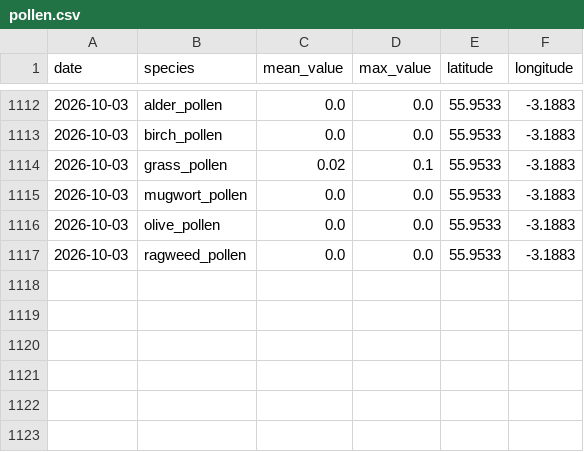
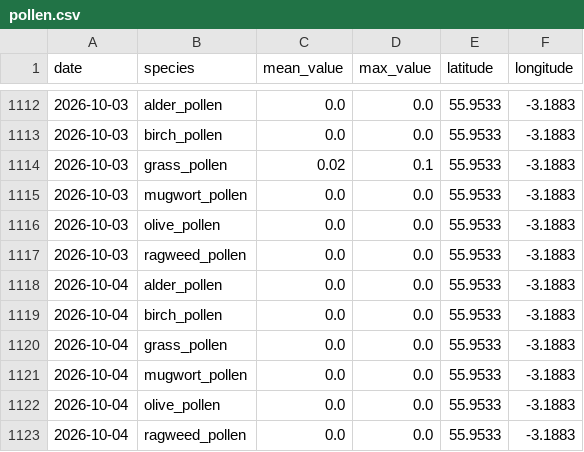
Before and after one commit to gdeskas/allergy-tracker, a CSV file: data/pollen.csv, drawn as a sheet; only a part is shown, gaps mark what is left out; the diff names each change by its address in the sheet, - before the commit and + after, or states it on an @@ line.

```diff
--- a/data/pollen.csv
+++ b/data/pollen.csv
+row 1118: 2026-10-04 | alder_pollen | 0.0 | 0.0 | 55.9533 | -3.1883
+row 1119: 2026-10-04 | birch_pollen | 0.0 | 0.0 | 55.9533 | -3.1883
+row 1120: 2026-10-04 | grass_pollen | 0.0 | 0.0 | 55.9533 | -3.1883
+row 1121: 2026-10-04 | mugwort_pollen | 0.0 | 0.0 | 55.9533 | -3.1883
+row 1122: 2026-10-04 | olive_pollen | 0.0 | 0.0 | 55.9533 | -3.1883
+row 1123: 2026-10-04 | ragweed_pollen | 0.0 | 0.0 | 55.9533 | -3.1883
```
